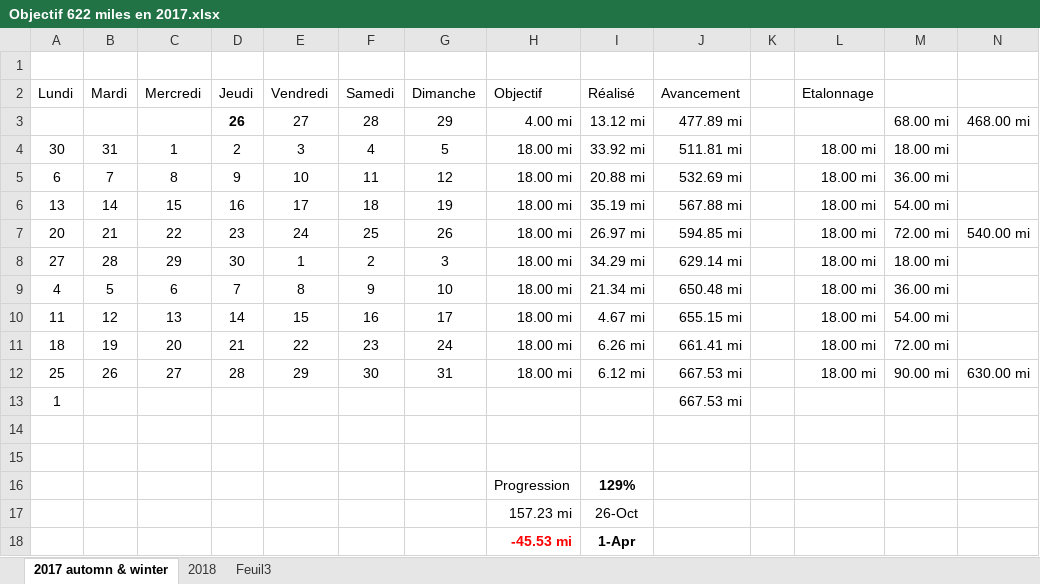
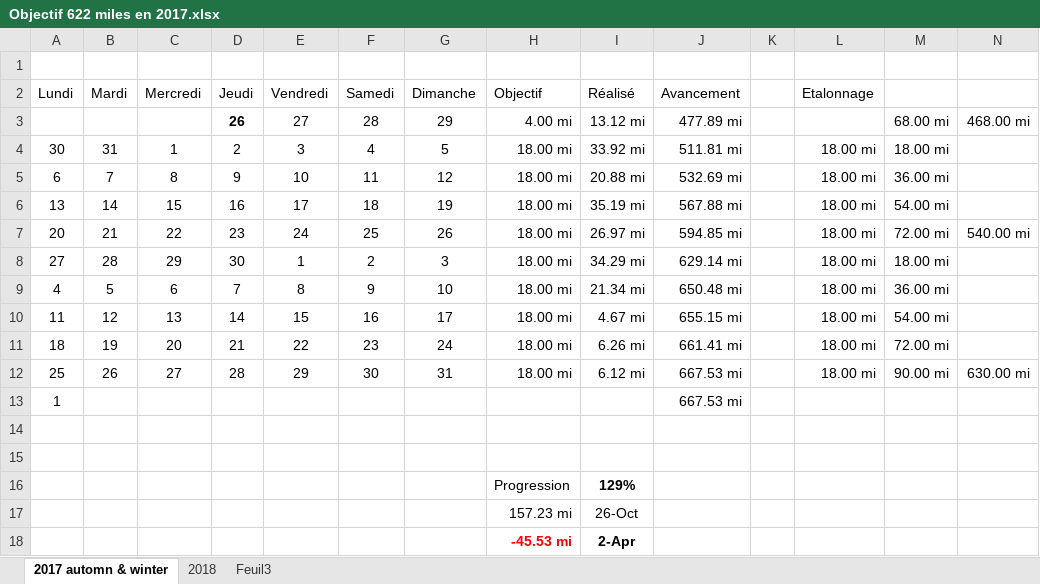
Before and after one commit to yakobibus/Essais, an Excel workbook: Src/622 miles/Objectif 622 miles en 2017.xlsx, sheet 2017 automn & winter, drawn as a sheet; values as stored, in another font and other column widths than the file's, no borders; conditional formats and table styles not drawn; the diff names each change by its address in the sheet, - before the commit and + after, or states it on an @@ line.

```diff
--- a/Src/622 miles/Objectif 622 miles en 2017.xlsx (sheet 2017 automn & winter)
+++ b/Src/622 miles/Objectif 622 miles en 2017.xlsx (sheet 2017 automn & winter)
-I18 (Réalisé): 1-Apr
+I18 (Réalisé): 2-Apr
```
Also changed, not shown: sheet 2018.
